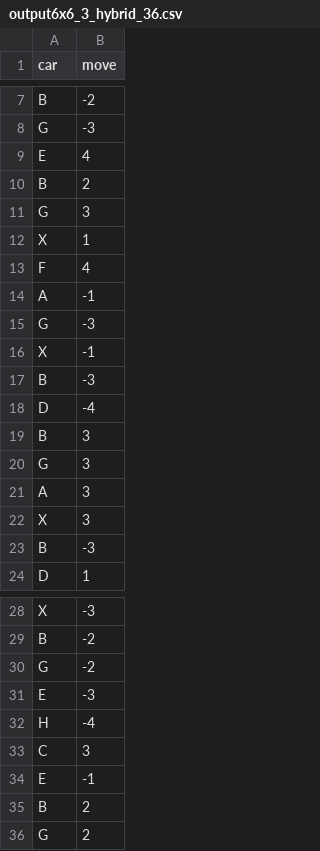
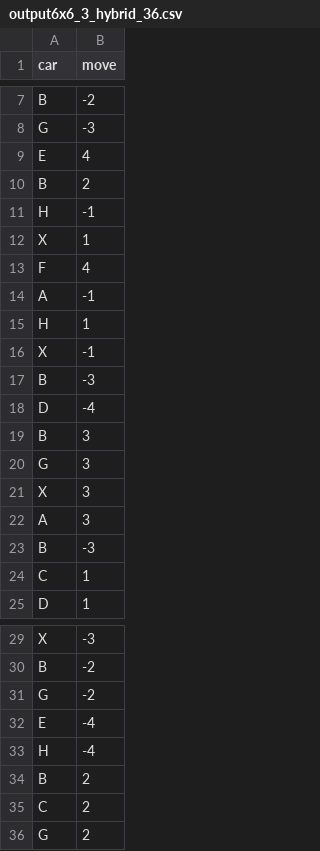
Before and after one commit to error404teamnamenotfound/Rushhour, a CSV file: output/output6x6_3_hybrid_36.csv, drawn as a sheet; only a part is shown, gaps mark what is left out.

```diff
--- a/output/output6x6_3_hybrid_36.csv
+++ b/output/output6x6_3_hybrid_36.csv
@@ -10,3 +10,3 @@ E,4
 B,2
-G,3
+H,-1
 X,1
@@ -14,3 +14,3 @@ F,4
 A,-1
-G,-3
+H,1
 X,-1
@@ -20,5 +20,6 @@ B,3
 G,3
+X,3
 A,3
-X,3
 B,-3
+C,1
 D,1
@@ -30,7 +31,6 @@ B,-2
 G,-2
-E,-3
+E,-4
 H,-4
-C,3
-E,-1
 B,2
+C,2
 G,2
```
Also changed, not shown: 12 other files.
